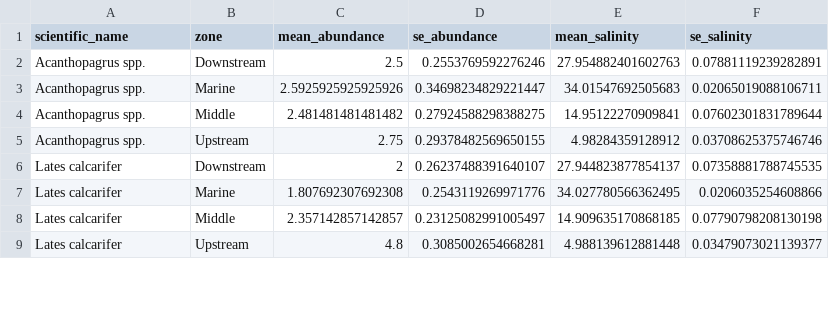
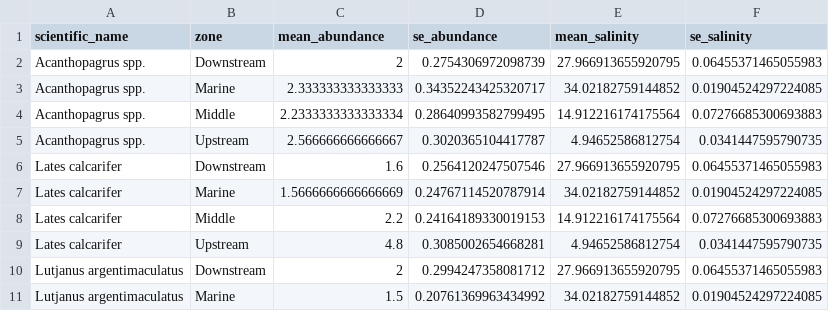
Before and after one commit to aqilahali868/Mod2_R4MarineScience, a CSV file: output/summary_table.csv, drawn as a sheet; only a part is shown; the diff covers the shown part only.

```diff
--- a/output/summary_table.csv
+++ b/output/summary_table.csv
@@ -1,9 +1,11 @@
 scientific_name,zone,mean_abundance,se_abundance,mean_salinity,se_salinity
-Acanthopagrus spp.,Downstream,2.5,0.2553769592276246,27.954882401602763,0.07881119239282891
-Acanthopagrus spp.,Marine,2.5925925925925926,0.34698234829221447,34.01547692505683,0.02065019088106711
-Acanthopagrus spp.,Middle,2.481481481481482,0.27924588298388275,14.95122270909841,0.07602301831789644
-Acanthopagrus spp.,Upstream,2.75,0.29378482569650155,4.98284359128912,0.03708625375746746
-Lates calcarifer,Downstream,2,0.26237488391640107,27.944823877854137,0.07358881788745535
-Lates calcarifer,Marine,1.807692307692308,0.2543119269971776,34.027780566362495,0.0206035254608866
-Lates calcarifer,Middle,2.357142857142857,0.23125082991005497,14.909635170868185,0.07790798208130198
-Lates calcarifer,Upstream,4.8,0.3085002654668281,4.988139612881448,0.03479073021139377
+Acanthopagrus spp.,Downstream,2,0.2754306972098739,27.966913655920795,0.06455371465055983
+Acanthopagrus spp.,Marine,2.333333333333333,0.34352243425320717,34.02182759144852,0.01904524297224085
+Acanthopagrus spp.,Middle,2.2333333333333334,0.28640993582799495,14.912216174175564,0.07276685300693883
+Acanthopagrus spp.,Upstream,2.566666666666667,0.3020365104417787,4.94652586812754,0.0341447595790735
+Lates calcarifer,Downstream,1.6,0.2564120247507546,27.966913655920795,0.06455371465055983
+Lates calcarifer,Marine,1.5666666666666669,0.24767114520787914,34.02182759144852,0.01904524297224085
+Lates calcarifer,Middle,2.2,0.24164189330019153,14.912216174175564,0.07276685300693883
+Lates calcarifer,Upstream,4.8,0.3085002654668281,4.94652586812754,0.0341447595790735
+Lutjanus argentimaculatus,Downstream,2,0.2994247358081712,27.966913655920795,0.06455371465055983
+Lutjanus argentimaculatus,Marine,1.5,0.20761369963434992,34.02182759144852,0.01904524297224085
```
Also changed, not shown: 2 added rows, 4 removed rows and 12 edited cells elsewhere in this file, output/estuary_master_dataset.csv, 15 other files.
